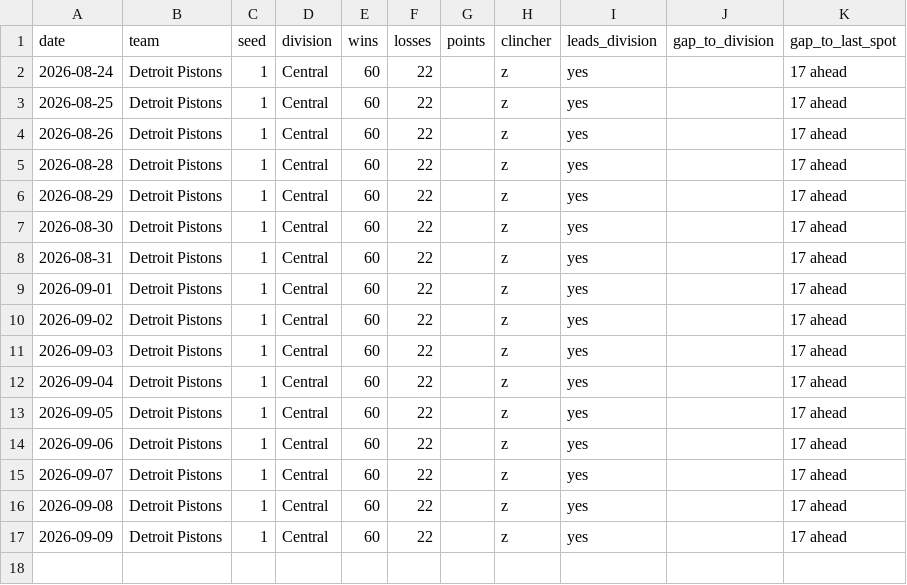
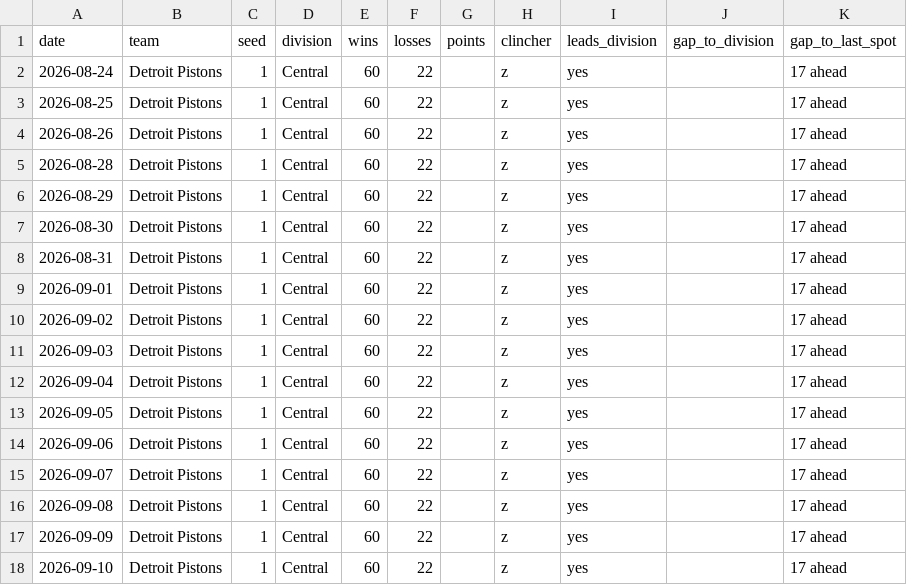
Before and after one commit to kyeill/sports-daily, a CSV file: output/history/nba.csv, drawn as a sheet; the diff names each change by its address in the sheet, - before the commit and + after, or states it on an @@ line.

```diff
--- a/output/history/nba.csv
+++ b/output/history/nba.csv
+row 18: 2026-09-10 | Detroit Pistons | 1 | Central | 60 | 22 |  | z | yes |  | 17 ahead
```
Also changed, not shown: output/history/mlb.csv, output/history/nfl.csv, 2 other files.
